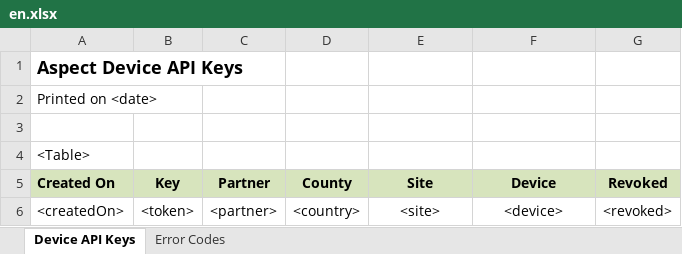
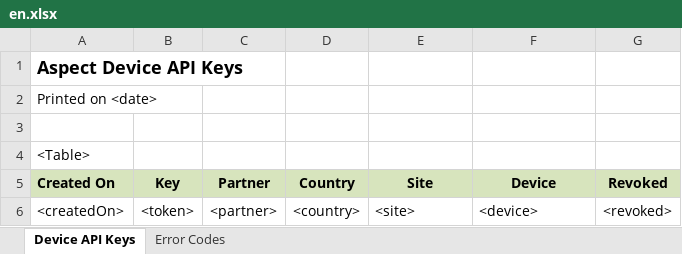
Before and after one commit to RahatSaqib/aspect, an Excel workbook: api/templates/export/deviceApiKeys/en.xlsx, sheet Device API Keys, drawn as a sheet; values as stored, in another font and other column widths than the file's, no borders; the diff names each change by its address in the sheet, - before the commit and + after, or states it on an @@ line.

Commit message:
export device API keys

```diff
--- a/api/templates/export/deviceApiKeys/en.xlsx (sheet Device API Keys)
+++ b/api/templates/export/deviceApiKeys/en.xlsx (sheet Device API Keys)
-D5: County
+D5: Country
-E6:F6 alignment: center
+E6:F6 alignment: left
```
Also changed, not shown: 3 other files.
